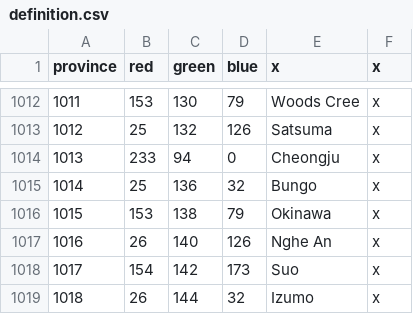
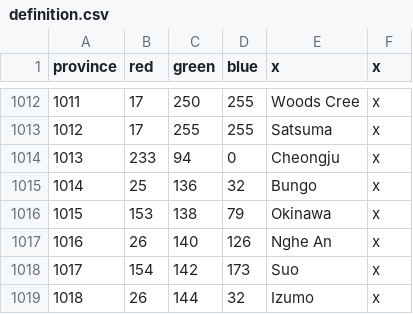
Before and after one commit to WoodenWoden/New-Kana, a CSV file: map/definition.csv, drawn as a sheet; only a part is shown, gaps mark what is left out; the diff covers the shown part only.

```diff
--- a/map/definition.csv
+++ b/map/definition.csv
@@ -1012,3 +1012,3 @@ province;red;green;blue;x;x
-1011;153;130;79;Woods Cree;x
-1012;25;132;126;Satsuma;x
+1011;17;250;255;Woods Cree;x
+1012;17;255;255;Satsuma;x
 1013;233;94;0;Cheongju;x
```
Also changed, not shown: 30 edited cells elsewhere in this file, 2 other files.
